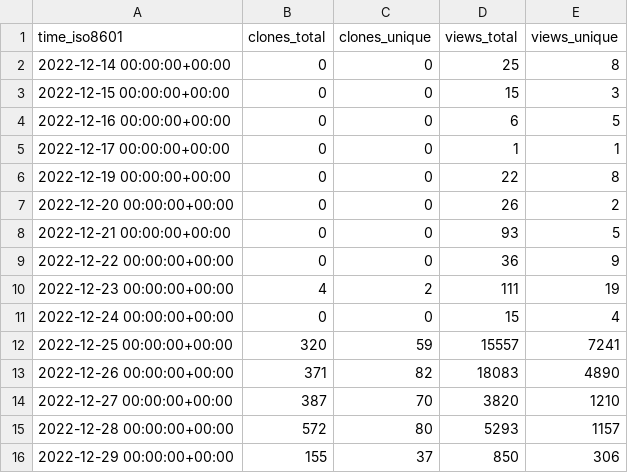
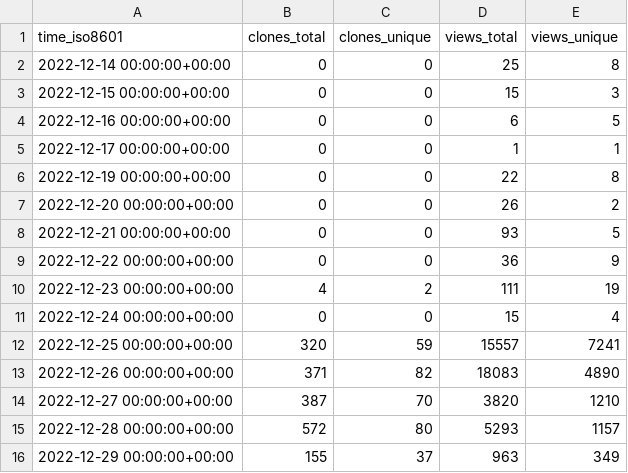
Before and after one commit to vikadata/StatusCheck, a CSV file: apitable/apitable/ghrs-data/views_clones_aggregate.csv, drawn as a sheet.

```diff
--- a/apitable/apitable/ghrs-data/views_clones_aggregate.csv
+++ b/apitable/apitable/ghrs-data/views_clones_aggregate.csv
@@ -15,2 +15,2 @@ time_iso8601,clones_total,clones_unique,views_total,views_unique
 2022-12-28 00:00:00+00:00,572,80,5293,1157
-2022-12-29 00:00:00+00:00,155,37,850,306
+2022-12-29 00:00:00+00:00,155,37,963,349
```
Also changed, not shown: 1 other file.
